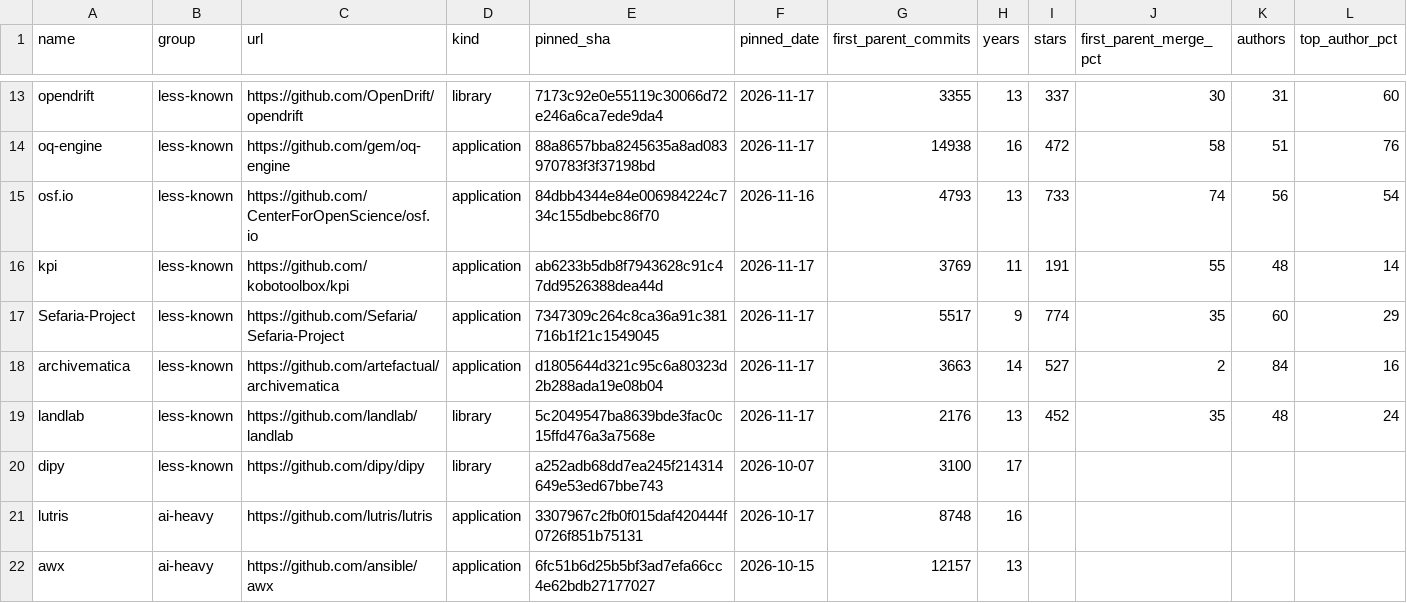
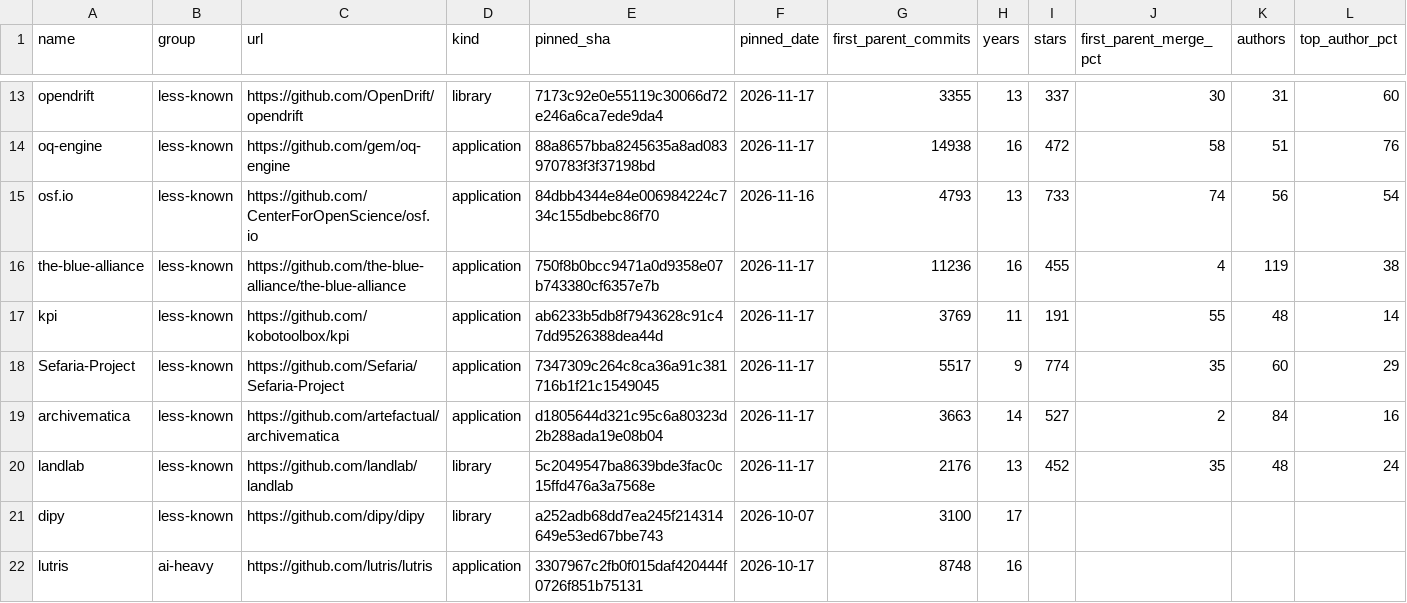
Before and after one commit to zwethu/deferred-imports, a CSV file: corpus/paper-corpus.csv, drawn as a sheet; only a part is shown, gaps mark what is left out; the shorter side is filled out with more unchanged rows; rows hold the shown columns only; the diff names each change by its address in the sheet, - before the commit and + after, or states it on an @@ line.

```diff
--- a/corpus/paper-corpus.csv
+++ b/corpus/paper-corpus.csv
+row 16: the-blue-alliance | less-known | https://github.com/the-blue-alliance/the-blue-alliance | application | 750f8b0bcc9471a0d9358e07b743380cf6357e7b | 2026-11-17 | 11236 | 16 | 455 | 4 | 119 | 38
```
Also changed, not shown: 2 other files.
